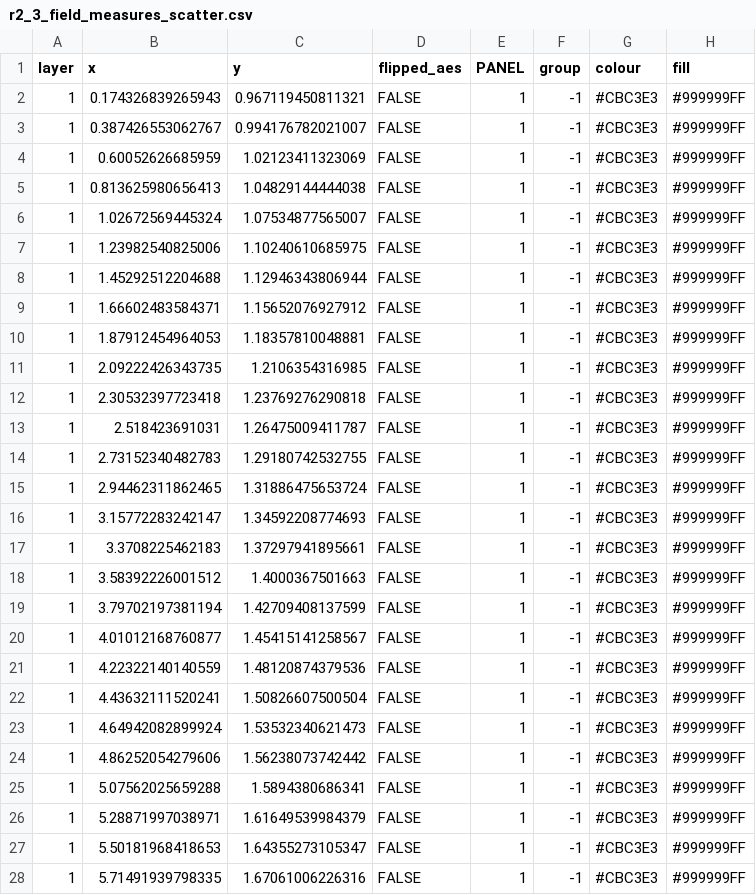
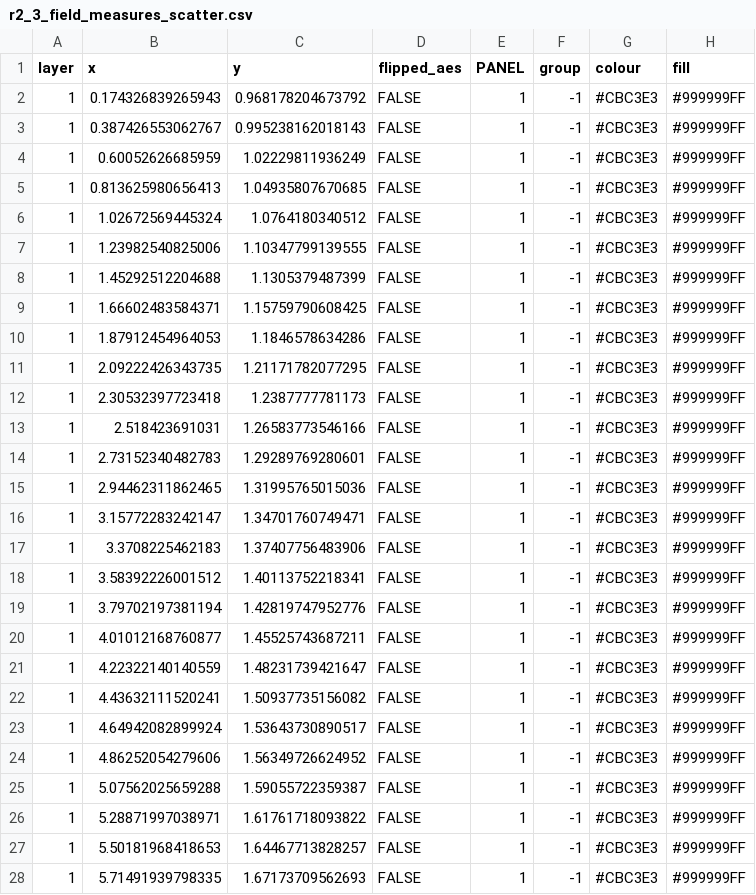
Before and after one commit to deivisangeli/gtl-prizes-replication-v14, a CSV file: expected/plotdata/r2_3_field_measures_scatter.csv, drawn as a sheet; only a part is shown; the diff covers the shown part only; the diff names each change by its address in the sheet, - before the commit and + after, or states it on an @@ line.

```diff
--- a/expected/plotdata/r2_3_field_measures_scatter.csv
+++ b/expected/plotdata/r2_3_field_measures_scatter.csv
-C2 (y): 0.967119450811321
+C2 (y): 0.968178204673792
-C3 (y): 0.994176782021007
+C3 (y): 0.995238162018143
-C4 (y): 1.02123411323069
+C4 (y): 1.02229811936249
-C5 (y): 1.04829144444038
+C5 (y): 1.04935807670685
-C6 (y): 1.07534877565007
+C6 (y): 1.0764180340512
-C7 (y): 1.10240610685975
+C7 (y): 1.10347799139555
-C8 (y): 1.12946343806944
+C8 (y): 1.1305379487399
-C9 (y): 1.15652076927912
+C9 (y): 1.15759790608425
-C10 (y): 1.18357810048881
+C10 (y): 1.1846578634286
-C11 (y): 1.2106354316985
+C11 (y): 1.21171782077295
-C12 (y): 1.23769276290818
+C12 (y): 1.2387777781173
-C13 (y): 1.26475009411787
+C13 (y): 1.26583773546166
-C14 (y): 1.29180742532755
+C14 (y): 1.29289769280601
-C15 (y): 1.31886475653724
+C15 (y): 1.31995765015036
-C16 (y): 1.34592208774693
+C16 (y): 1.34701760749471
-C17 (y): 1.37297941895661
+C17 (y): 1.37407756483906
-C18 (y): 1.4000367501663
+C18 (y): 1.40113752218341
-C19 (y): 1.42709408137599
+C19 (y): 1.42819747952776
-C20 (y): 1.45415141258567
+C20 (y): 1.45525743687211
-C21 (y): 1.48120874379536
+C21 (y): 1.48231739421647
-C22 (y): 1.50826607500504
+C22 (y): 1.50937735156082
-C23 (y): 1.53532340621473
+C23 (y): 1.53643730890517
-C24 (y): 1.56238073742442
+C24 (y): 1.56349726624952
-C25 (y): 1.5894380686341
+C25 (y): 1.59055722359387
-C26 (y): 1.61649539984379
+C26 (y): 1.61761718093822
-C27 (y): 1.64355273105347
+C27 (y): 1.64467713828257
-C28 (y): 1.67061006226316
+C28 (y): 1.67173709562693
```
Also changed, not shown: 61 edited cells elsewhere in this file, data/subfield_to_finest_group.csv, expected/plotdata/prizesDensityByVS_finest_T1.csv, 5 other files.
